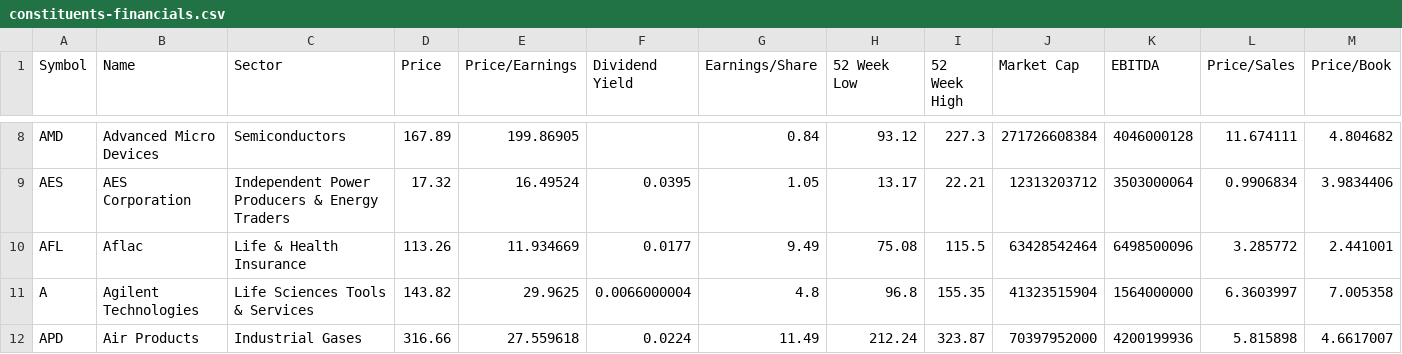
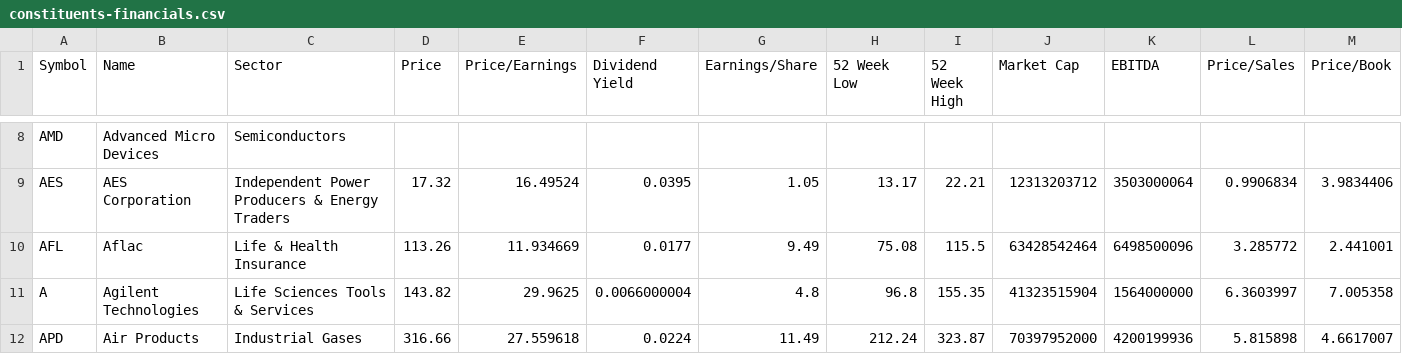
Before and after one commit to datasets/s-and-p-500-companies-financials, a CSV file: data/constituents-financials.csv, drawn as a sheet; only a part is shown, gaps mark what is left out; the diff covers the shown part only; the diff names each change by its address in the sheet, - before the commit and + after, or states it on an @@ line.

```diff
--- a/data/constituents-financials.csv
+++ b/data/constituents-financials.csv
-D8 (Price): 167.89
+D8 (Price): (empty)
-E8 (Price/Earnings): 199.86905
+E8 (Price/Earnings): (empty)
-G8 (Earnings/Share): 0.84
+G8 (Earnings/Share): (empty)
-H8 (52 Week Low): 93.12
+H8 (52 Week Low): (empty)
-I8 (52 Week High): 227.3
+I8 (52 Week High): (empty)
-J8 (Market Cap): 271726608384
+J8 (Market Cap): (empty)
-K8 (EBITDA): 4046000128
+K8 (EBITDA): (empty)
-L8 (Price/Sales): 11.674111
+L8 (Price/Sales): (empty)
-M8 (Price/Book): 4.804682
+M8 (Price/Book): (empty)
```
Also changed, not shown: 61 edited cells elsewhere in this file.
